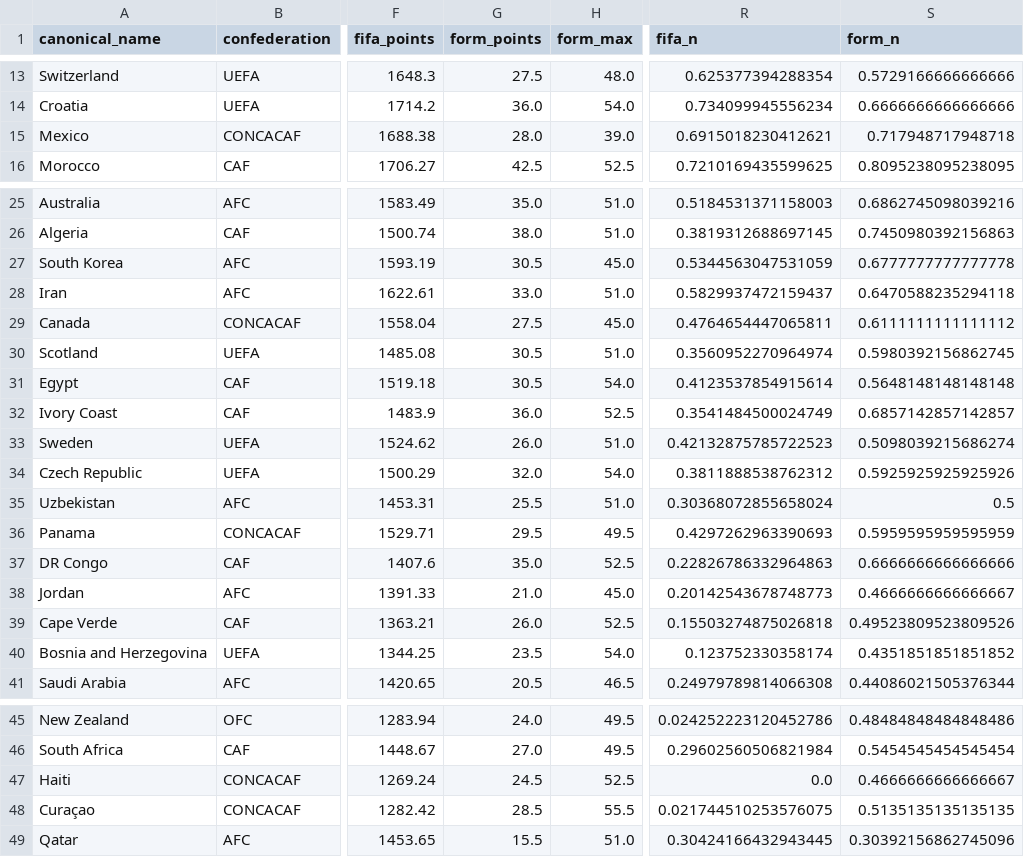
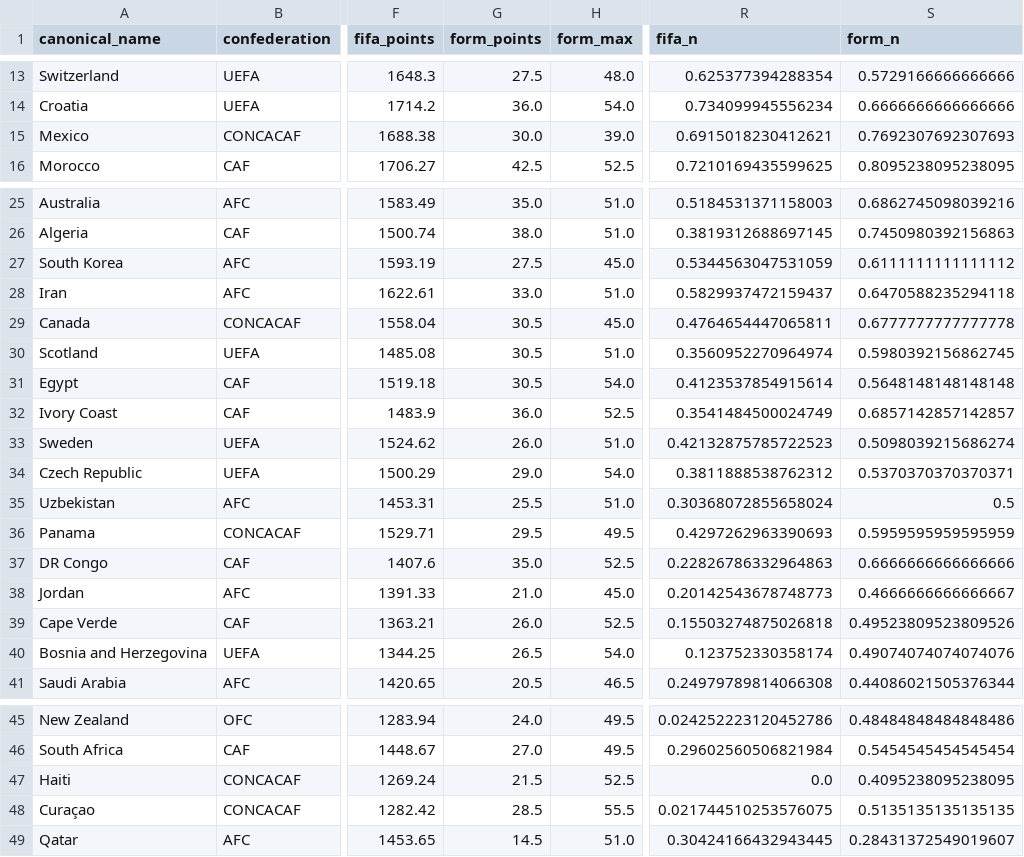
Before and after one commit to jamoji-ai/world-cup-predictor-pro, a CSV file: data/processed/teams_master.csv, drawn as a sheet; only a part is shown, gaps mark what is left out; the diff names each change by its address in the sheet, - before the commit and + after, or states it on an @@ line.

```diff
--- a/data/processed/teams_master.csv
+++ b/data/processed/teams_master.csv
-G15 (form_points): 28.0
+G15 (form_points): 30.0
-S15 (form_n): 0.717948717948718
+S15 (form_n): 0.7692307692307693
-G27 (form_points): 30.5
+G27 (form_points): 27.5
-S27 (form_n): 0.6777777777777778
+S27 (form_n): 0.6111111111111112
-G29 (form_points): 27.5
+G29 (form_points): 30.5
-S29 (form_n): 0.6111111111111112
+S29 (form_n): 0.6777777777777778
-G34 (form_points): 32.0
+G34 (form_points): 29.0
-S34 (form_n): 0.5925925925925926
+S34 (form_n): 0.5370370370370371
-G40 (form_points): 23.5
+G40 (form_points): 26.5
-S40 (form_n): 0.4351851851851852
+S40 (form_n): 0.49074074074074076
-G47 (form_points): 24.5
+G47 (form_points): 21.5
-S47 (form_n): 0.4666666666666667
+S47 (form_n): 0.4095238095238095
-G49 (form_points): 15.5
+G49 (form_points): 14.5
-S49 (form_n): 0.30392156862745096
+S49 (form_n): 0.28431372549019607
```
Also changed, not shown: data/processed/wpi_scores.csv, data/results/history_log.csv, 2 other files.
